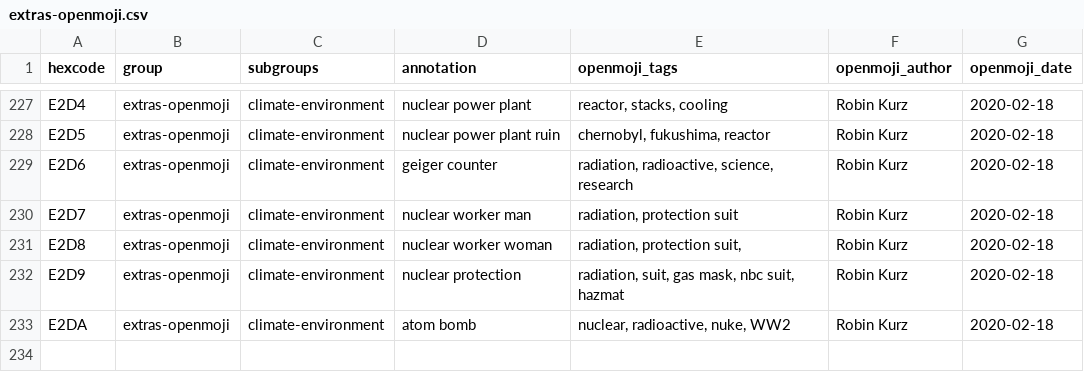
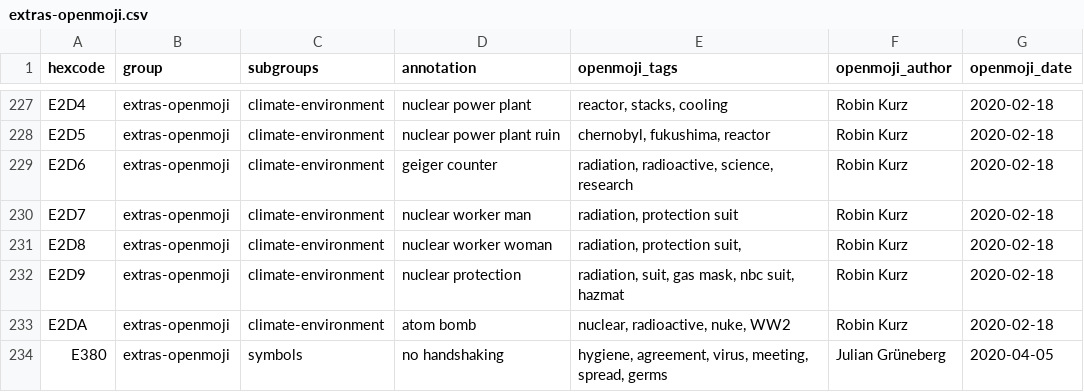
Before and after one commit to hfg-gmuend/openmoji, a CSV file: data/extras-openmoji.csv, drawn as a sheet; only a part is shown, gaps mark what is left out; the diff names each change by its address in the sheet, - before the commit and + after, or states it on an @@ line.

```diff
--- a/data/extras-openmoji.csv
+++ b/data/extras-openmoji.csv
+row 234: E380 | extras-openmoji | symbols | no handshaking | hygiene, agreement, virus, meeting, spread, germs | Julian Grüneberg | 2020-04-05
```
Also changed, not shown: data/openmoji.csv, 3 other files.
